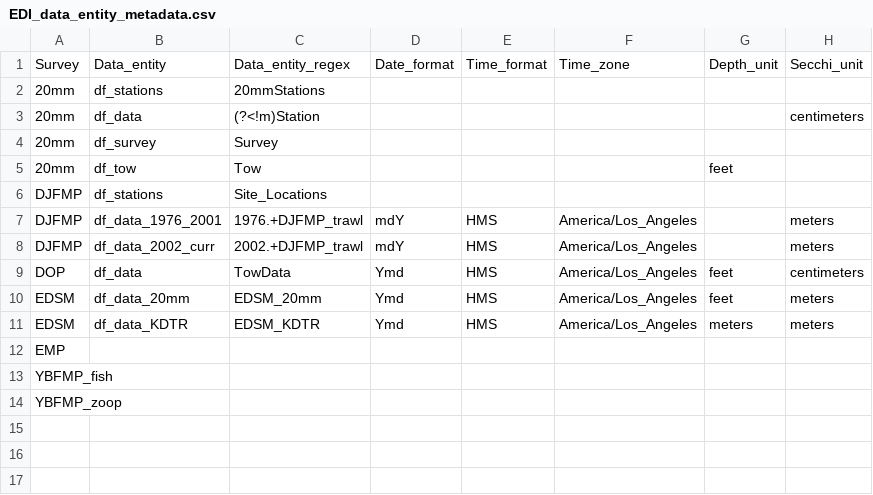
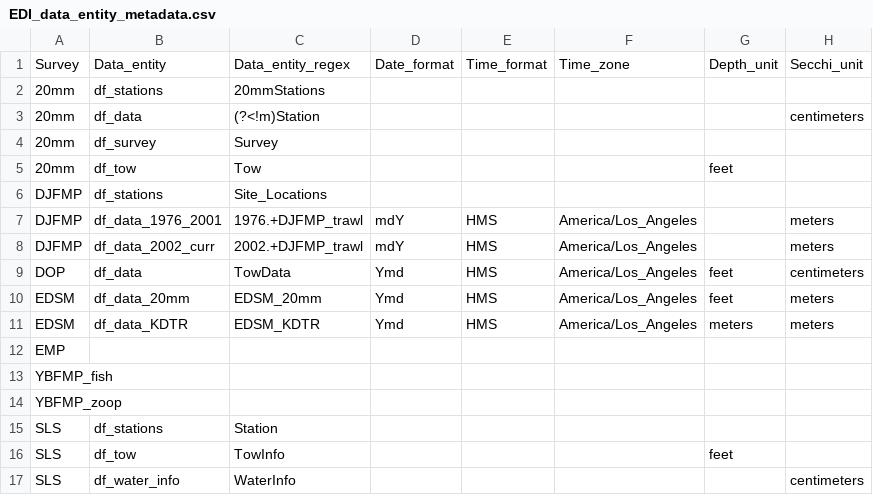
Before and after one commit to InteragencyEcologicalProgram/discretewq, a CSV file: data-raw/01_Global/EDI_data_entity_metadata.csv, drawn as a sheet; the diff names each change by its address in the sheet, - before the commit and + after, or states it on an @@ line.

```diff
--- a/data-raw/01_Global/EDI_data_entity_metadata.csv
+++ b/data-raw/01_Global/EDI_data_entity_metadata.csv
+row 15: SLS | df_stations | Station
+row 16: SLS | df_tow | TowInfo |  |  |  | feet
+row 17: SLS | df_water_info | WaterInfo |  |  |  |  | centimeters
```
Also changed, not shown: data-raw/01_Global/Data_column_metadata.csv, data-raw/01_Global/EDI_data_package_metadata.csv, 10 other files.
